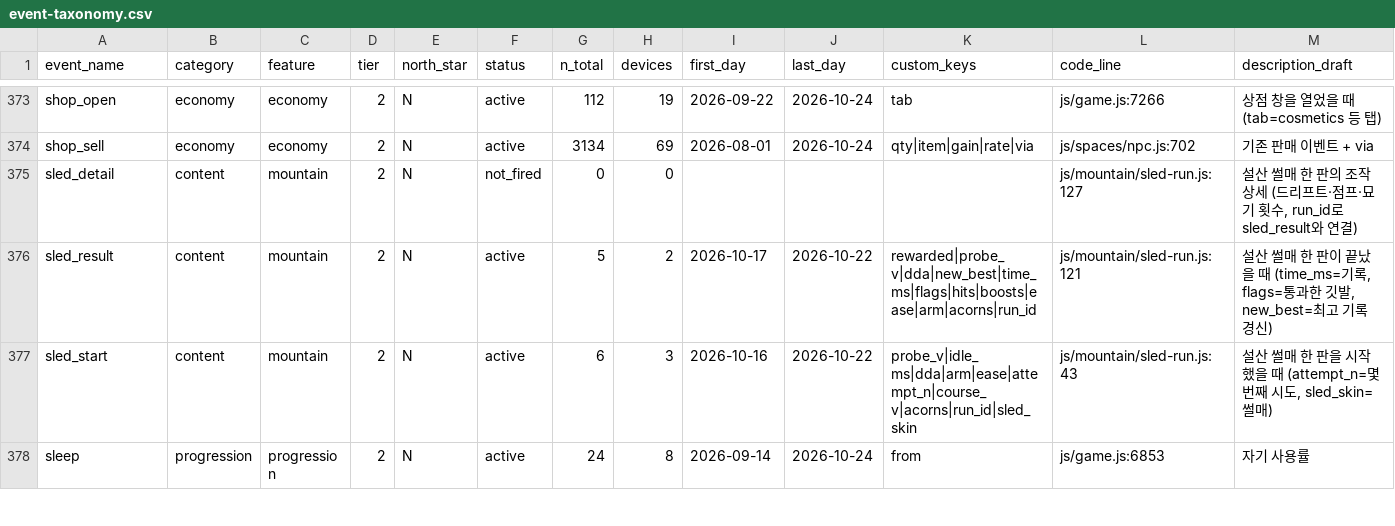
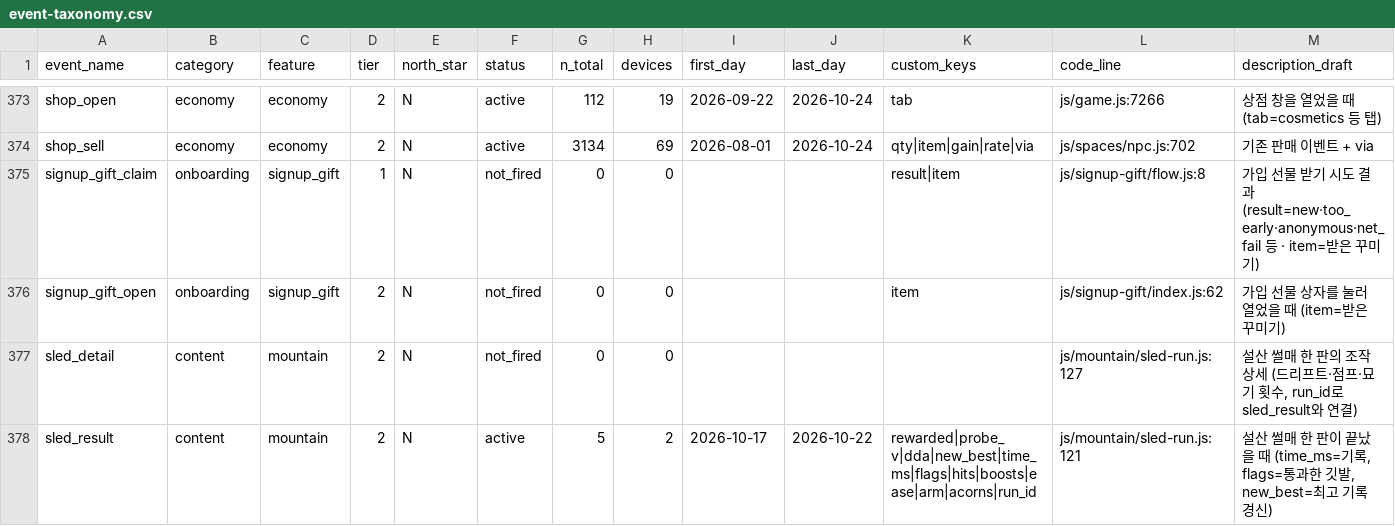
Before and after one commit to UICHEOL-HWANG/calm_forest, a CSV file: docs/analysis/event-taxonomy.csv, drawn as a sheet; only a part is shown, gaps mark what is left out; the shorter side is filled out with more unchanged rows; rows hold the shown columns only; the diff names each change by its address in the sheet, - before the commit and + after, or states it on an @@ line.

```diff
--- a/docs/analysis/event-taxonomy.csv
+++ b/docs/analysis/event-taxonomy.csv
+row 375: signup_gift_claim | onboarding | signup_gift | 1 | N | not_fired | 0 | 0 |  |  | result|item | js/signup-gift/flow.js:8 | 가입 선물 받기 시도 결과 (result=new·too_early·anonymous·net_fail 등 · item=받은 꾸미기)
+row 376: signup_gift_open | onboarding | signup_gift | 2 | N | not_fired | 0 | 0 |  |  | item | js/signup-gift/index.js:62 | 가입 선물 상자를 눌러 열었을 때 (item=받은 꾸미기)
```
Also changed, not shown: 11 other files.
